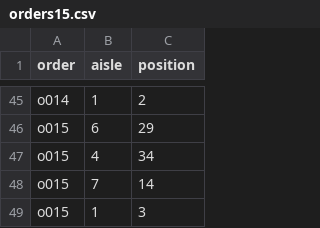
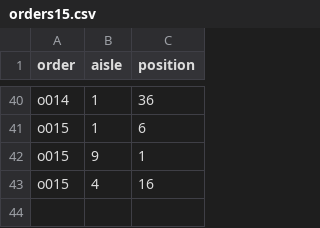
Before and after one commit to kinger310/learnpy, a CSV file: obp/data/orders15.csv, drawn as a sheet; only a part is shown, gaps mark what is left out; removed rows and columns are numbered as before the commit, all else as after; the diff covers the shown part only; the diff names each change by its address in the sheet, - before the commit and + after, or states it on an @@ line.

```diff
--- a/obp/data/orders15.csv
+++ b/obp/data/orders15.csv
-C40 (position): 2
+C40 (position): 36
-B41 (aisle): 6
+B41 (aisle): 1
-C41 (position): 29
+C41 (position): 6
+row 42: o015 | 9 | 1
-C43 (position): 34
+C43 (position): 16
-row 48: o015 | 7 | 14
-row 49: o015 | 1 | 3
```
Also changed, not shown: 15 added rows, 20 removed rows and 31 edited cells elsewhere in this file, 3 other files.
